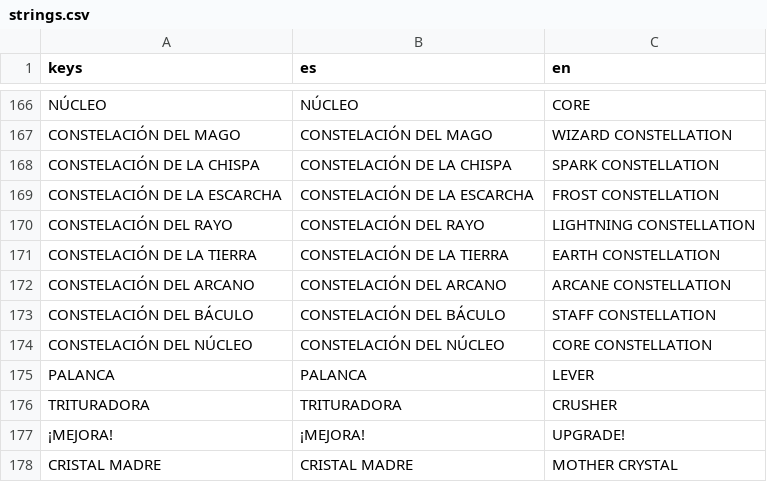
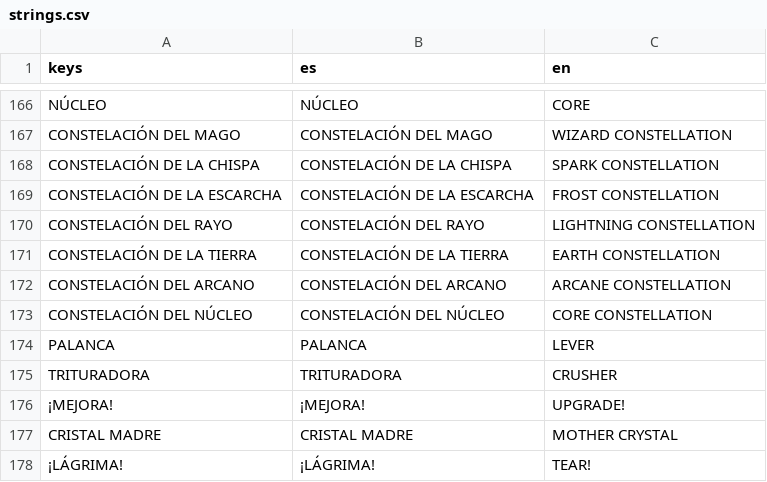
Before and after one commit to Gon-Analista/can-you-destroy-it, a CSV file: game/localization/strings.csv, drawn as a sheet; only a part is shown, gaps mark what is left out; the shorter side is filled out with more unchanged rows.

```diff
--- a/game/localization/strings.csv
+++ b/game/localization/strings.csv
@@ -172,3 +172,2 @@ CONSTELACIÓN DE LA TIERRA,CONSTELACIÓN DE LA TIERRA,EARTH CONSTELLATION
 CONSTELACIÓN DEL ARCANO,CONSTELACIÓN DEL ARCANO,ARCANE CONSTELLATION
-CONSTELACIÓN DEL BÁCULO,CONSTELACIÓN DEL BÁCULO,STAFF CONSTELLATION
 CONSTELACIÓN DEL NÚCLEO,CONSTELACIÓN DEL NÚCLEO,CORE CONSTELLATION
```
Also changed, not shown: 16 other files.
